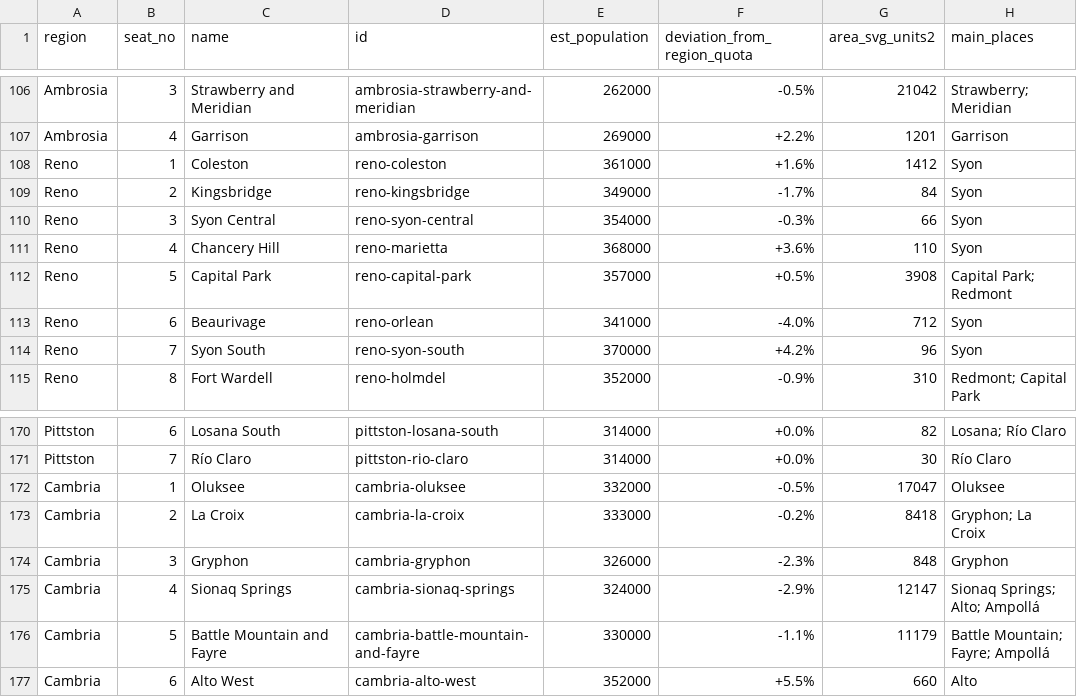
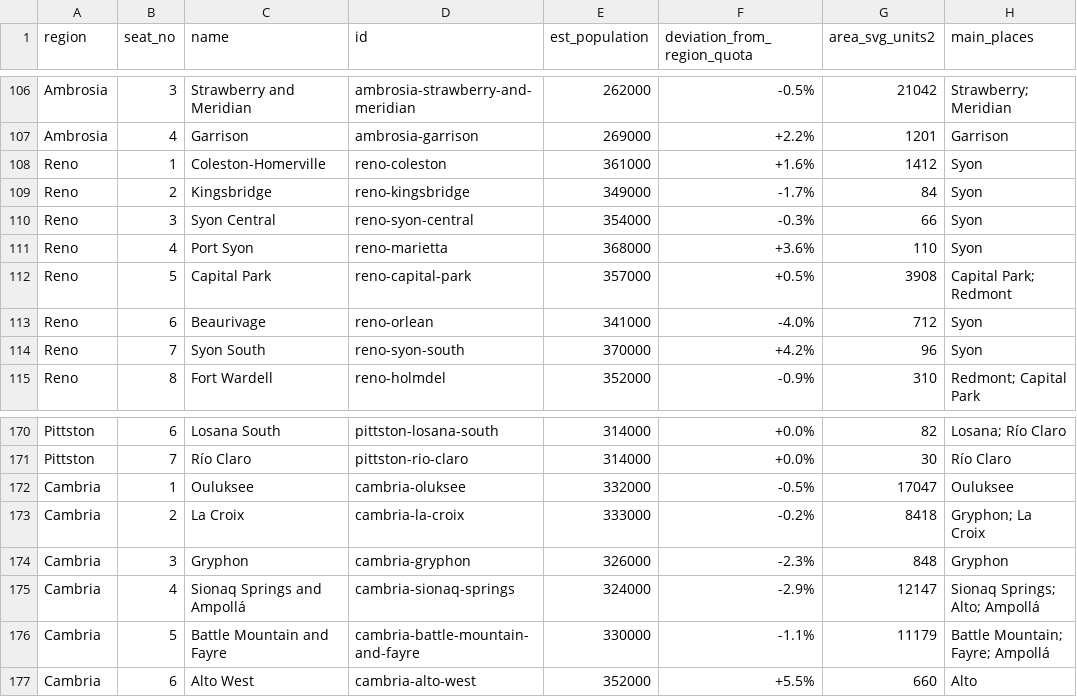
Before and after one commit to landvaluetaxfan/caprica-constituencies, a CSV file: caprica_constituencies.csv, drawn as a sheet; only a part is shown, gaps mark what is left out.

```diff
--- a/caprica_constituencies.csv
+++ b/caprica_constituencies.csv
@@ -107,6 +107,6 @@ Ambrosia,3,Strawberry and Meridian,ambrosia-strawberry-and-meridian,262000,-0.5%
 Ambrosia,4,Garrison,ambrosia-garrison,269000,+2.2%,1201,Garrison
-Reno,1,Coleston,reno-coleston,361000,+1.6%,1412,Syon
+Reno,1,Coleston-Homerville,reno-coleston,361000,+1.6%,1412,Syon
 Reno,2,Kingsbridge,reno-kingsbridge,349000,-1.7%,84,Syon
 Reno,3,Syon Central,reno-syon-central,354000,-0.3%,66,Syon
-Reno,4,Chancery Hill,reno-marietta,368000,+3.6%,110,Syon
+Reno,4,Port Syon,reno-marietta,368000,+3.6%,110,Syon
 Reno,5,Capital Park,reno-capital-park,357000,+0.5%,3908,Capital Park; Redmont
@@ -171,6 +171,6 @@ Pittston,6,Losana South,pittston-losana-south,314000,+0.0%,82,Losana; Río Claro
 Pittston,7,Río Claro,pittston-rio-claro,314000,+0.0%,30,Río Claro
-Cambria,1,Oluksee,cambria-oluksee,332000,-0.5%,17047,Oluksee
+Cambria,1,Ouluksee,cambria-oluksee,332000,-0.5%,17047,Ouluksee
 Cambria,2,La Croix,cambria-la-croix,333000,-0.2%,8418,Gryphon; La Croix
 Cambria,3,Gryphon,cambria-gryphon,326000,-2.3%,848,Gryphon
-Cambria,4,Sionaq Springs,cambria-sionaq-springs,324000,-2.9%,12147,Sionaq Springs; Alto; Ampollá
+Cambria,4,Sionaq Springs and Ampollá,cambria-sionaq-springs,324000,-2.9%,12147,Sionaq Springs; Alto; Ampollá
 Cambria,5,Battle Mountain and Fayre,cambria-battle-mountain-and-fayre,330000,-1.1%,11179,Battle Mountain; Fayre; Ampollá
```
Also changed, not shown: 2 other files.
